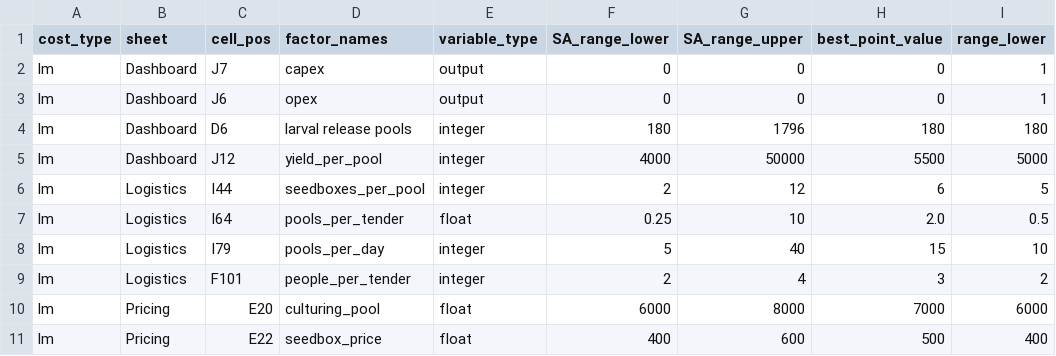
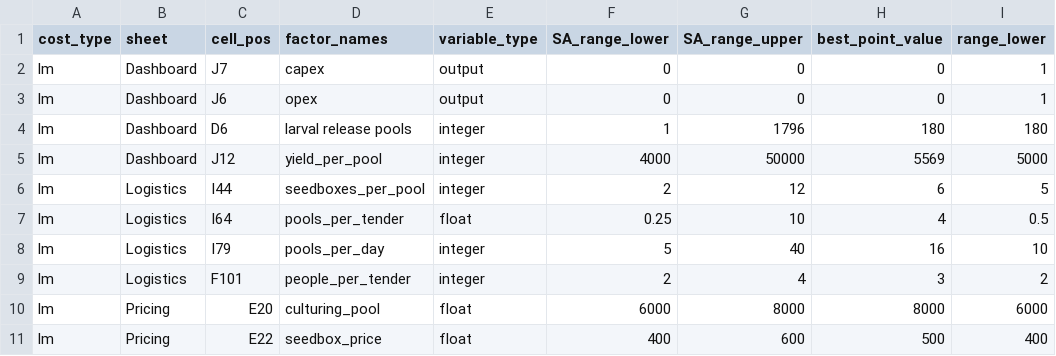
Before and after one commit to gbrrestoration/rrap-cost-linker, a CSV file: cost_eco_model_linker/3.9.6_LM_config.csv, drawn as a sheet; only a part is shown; the diff names each change by its address in the sheet, - before the commit and + after, or states it on an @@ line.

```diff
--- a/cost_eco_model_linker/3.9.6_LM_config.csv
+++ b/cost_eco_model_linker/3.9.6_LM_config.csv
-F4 (SA_range_lower): 180
+F4 (SA_range_lower): 1
-H5 (best_point_value): 5500
+H5 (best_point_value): 5569
-H7 (best_point_value): 2.0
+H7 (best_point_value): 4
-H8 (best_point_value): 15
+H8 (best_point_value): 16
-H10 (best_point_value): 7000
+H10 (best_point_value): 8000
```
Also changed, not shown: cost_eco_model_linker/3.9.0_deploy_config.csv, cost_eco_model_linker/3.9.1_prod_config.csv.
